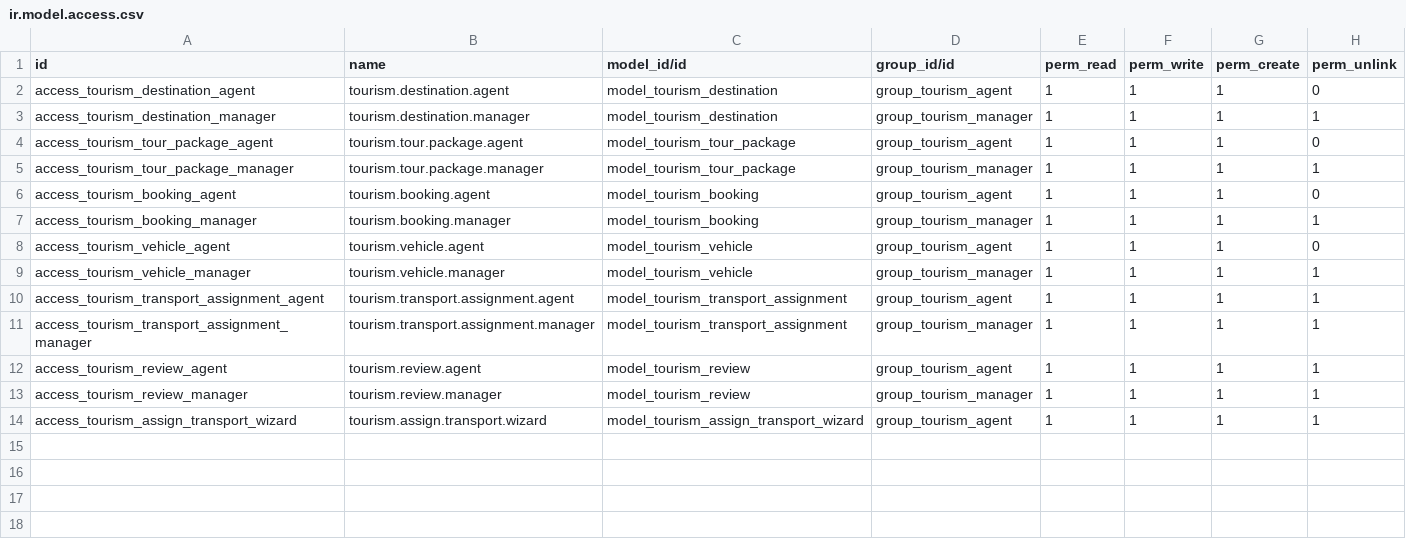
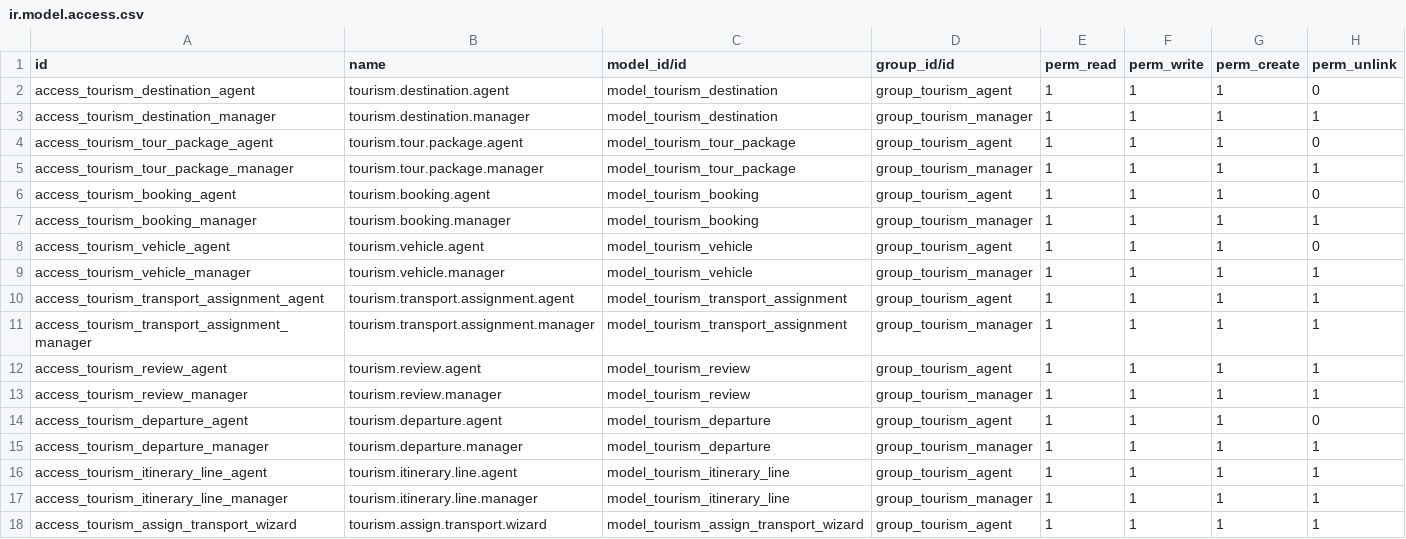
Before and after one commit to Kazemkhani/real-estate-odoo, a CSV file: dubai_tourism/security/ir.model.access.csv, drawn as a sheet; the diff names each change by its address in the sheet, - before the commit and + after, or states it on an @@ line.

```diff
--- a/dubai_tourism/security/ir.model.access.csv
+++ b/dubai_tourism/security/ir.model.access.csv
+row 14: access_tourism_departure_agent | tourism.departure.agent | model_tourism_departure | group_tourism_agent | 1 | 1 | 1 | 0
+row 15: access_tourism_departure_manager | tourism.departure.manager | model_tourism_departure | group_tourism_manager | 1 | 1 | 1 | 1
+row 16: access_tourism_itinerary_line_agent | tourism.itinerary.line.agent | model_tourism_itinerary_line | group_tourism_agent | 1 | 1 | 1 | 1
+row 17: access_tourism_itinerary_line_manager | tourism.itinerary.line.manager | model_tourism_itinerary_line | group_tourism_manager | 1 | 1 | 1 | 1
```
Also changed, not shown: 28 other files.
